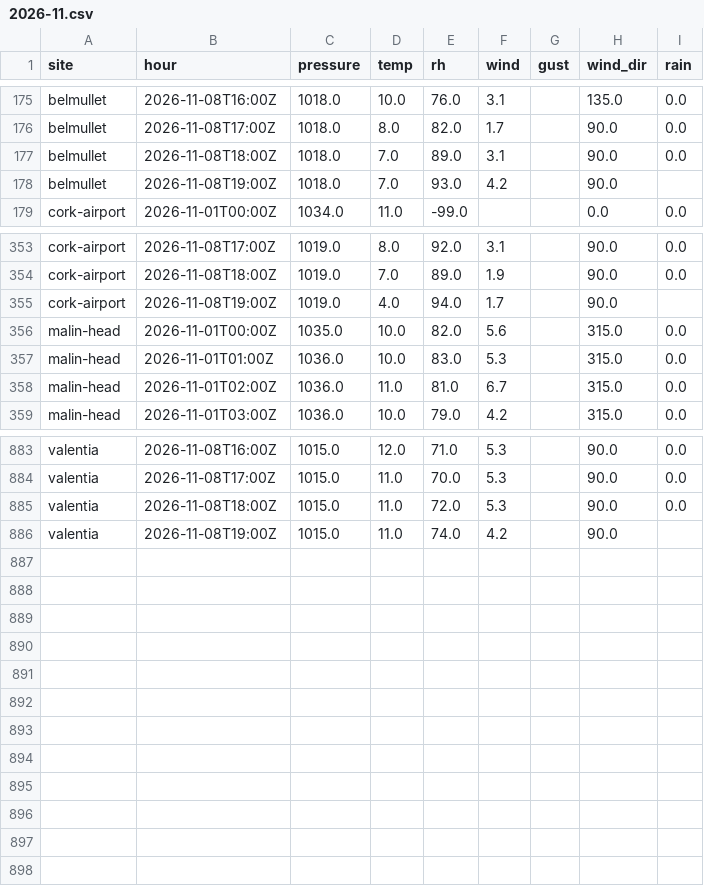
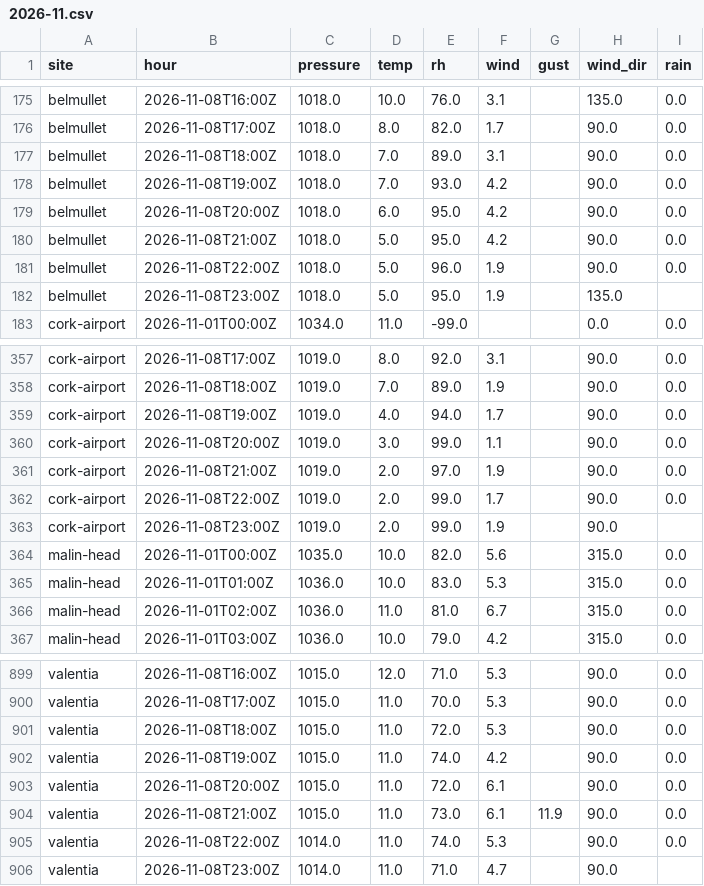
Before and after one commit to lgriffin/weatherlink_website, a CSV file: neighbours/met-eireann/2026-11.csv, drawn as a sheet; only a part is shown, gaps mark what is left out; the diff covers the shown part only.

```diff
--- a/neighbours/met-eireann/2026-11.csv
+++ b/neighbours/met-eireann/2026-11.csv
@@ -177,3 +177,7 @@ belmullet,2026-11-08T17:00Z,1018.0,8.0,82.0,1.7,,90.0,0.0
 belmullet,2026-11-08T18:00Z,1018.0,7.0,89.0,3.1,,90.0,0.0
-belmullet,2026-11-08T19:00Z,1018.0,7.0,93.0,4.2,,90.0,
+belmullet,2026-11-08T19:00Z,1018.0,7.0,93.0,4.2,,90.0,0.0
+belmullet,2026-11-08T20:00Z,1018.0,6.0,95.0,4.2,,90.0,0.0
+belmullet,2026-11-08T21:00Z,1018.0,5.0,95.0,4.2,,90.0,0.0
+belmullet,2026-11-08T22:00Z,1018.0,5.0,96.0,1.9,,90.0,0.0
+belmullet,2026-11-08T23:00Z,1018.0,5.0,95.0,1.9,,135.0,
 cork-airport,2026-11-01T00:00Z,1034.0,11.0,-99.0,,,0.0,0.0
@@ -354,3 +358,7 @@ cork-airport,2026-11-08T17:00Z,1019.0,8.0,92.0,3.1,,90.0,0.0
 cork-airport,2026-11-08T18:00Z,1019.0,7.0,89.0,1.9,,90.0,0.0
-cork-airport,2026-11-08T19:00Z,1019.0,4.0,94.0,1.7,,90.0,
+cork-airport,2026-11-08T19:00Z,1019.0,4.0,94.0,1.7,,90.0,0.0
+cork-airport,2026-11-08T20:00Z,1019.0,3.0,99.0,1.1,,90.0,0.0
+cork-airport,2026-11-08T21:00Z,1019.0,2.0,97.0,1.9,,90.0,0.0
+cork-airport,2026-11-08T22:00Z,1019.0,2.0,99.0,1.7,,90.0,0.0
+cork-airport,2026-11-08T23:00Z,1019.0,2.0,99.0,1.9,,90.0,
 malin-head,2026-11-01T00:00Z,1035.0,10.0,82.0,5.6,,315.0,0.0
@@ -885,2 +901,6 @@ valentia,2026-11-08T17:00Z,1015.0,11.0,70.0,5.3,,90.0,0.0
 valentia,2026-11-08T18:00Z,1015.0,11.0,72.0,5.3,,90.0,0.0
-valentia,2026-11-08T19:00Z,1015.0,11.0,74.0,4.2,,90.0,
+valentia,2026-11-08T19:00Z,1015.0,11.0,74.0,4.2,,90.0,0.0
+valentia,2026-11-08T20:00Z,1015.0,11.0,72.0,6.1,,90.0,0.0
+valentia,2026-11-08T21:00Z,1015.0,11.0,73.0,6.1,11.9,90.0,0.0
+valentia,2026-11-08T22:00Z,1014.0,11.0,74.0,5.3,,90.0,0.0
+valentia,2026-11-08T23:00Z,1014.0,11.0,71.0,4.7,,90.0,
```
Also changed, not shown: 8 added rows and 2 edited cells elsewhere in this file, neighbours/iwbn/2026-11.csv, 1 other file.
